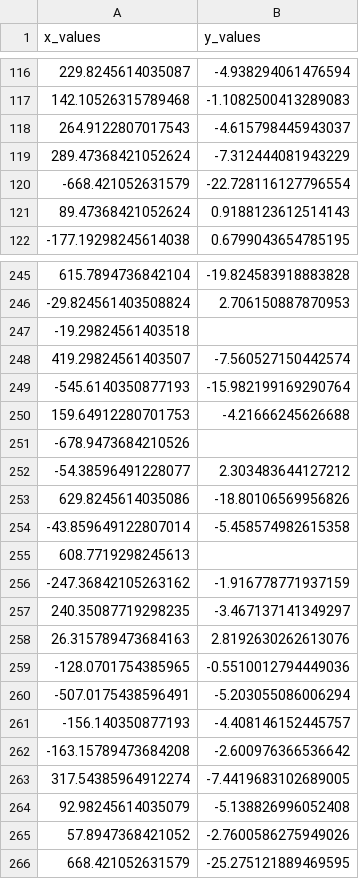
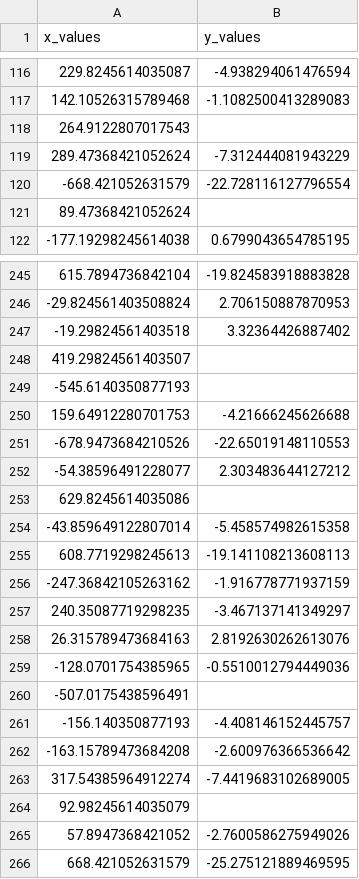
Before and after one commit to graf10a/Applied-Machine-Learning-Course, a CSV file: Data/df_1.csv, drawn as a sheet; only a part is shown, gaps mark what is left out; the diff covers the shown part only.

```diff
--- a/Data/df_1.csv
+++ b/Data/df_1.csv
@@ -117,6 +117,6 @@ x_values,y_values
 142.10526315789468,-1.1082500413289083
-264.9122807017543,-4.615798445943037
+264.9122807017543,
 289.47368421052624,-7.312444081943229
 -668.421052631579,-22.728116127796554
-89.47368421052624,0.9188123612514143
+89.47368421052624,
 -177.19298245614038,0.6799043654785195
@@ -246,11 +246,11 @@ x_values,y_values
 -29.824561403508824,2.706150887870953
--19.29824561403518,
-419.29824561403507,-7.560527150442574
--545.6140350877193,-15.982199169290764
+-19.29824561403518,3.32364426887402
+419.29824561403507,
+-545.6140350877193,
 159.64912280701753,-4.21666245626688
--678.9473684210526,
+-678.9473684210526,-22.65019148110553
 -54.38596491228077,2.303483644127212
-629.8245614035086,-18.80106569956826
+629.8245614035086,
 -43.859649122807014,-5.458574982615358
-608.7719298245613,
+608.7719298245613,-19.141108213608113
 -247.36842105263162,-1.916778771937159
@@ -259,3 +259,3 @@ x_values,y_values
 -128.0701754385965,-0.5510012794449036
--507.0175438596491,-5.203055086006294
+-507.0175438596491,
 -156.140350877193,-4.408146152445757
@@ -263,3 +263,3 @@ x_values,y_values
 317.54385964912274,-7.4419683102689005
-92.98245614035079,-5.138826996052408
+92.98245614035079,
 57.8947368421052,-2.7600586275949026
```
Also changed, not shown: 66 edited cells elsewhere in this file, Data/df_2.csv.
